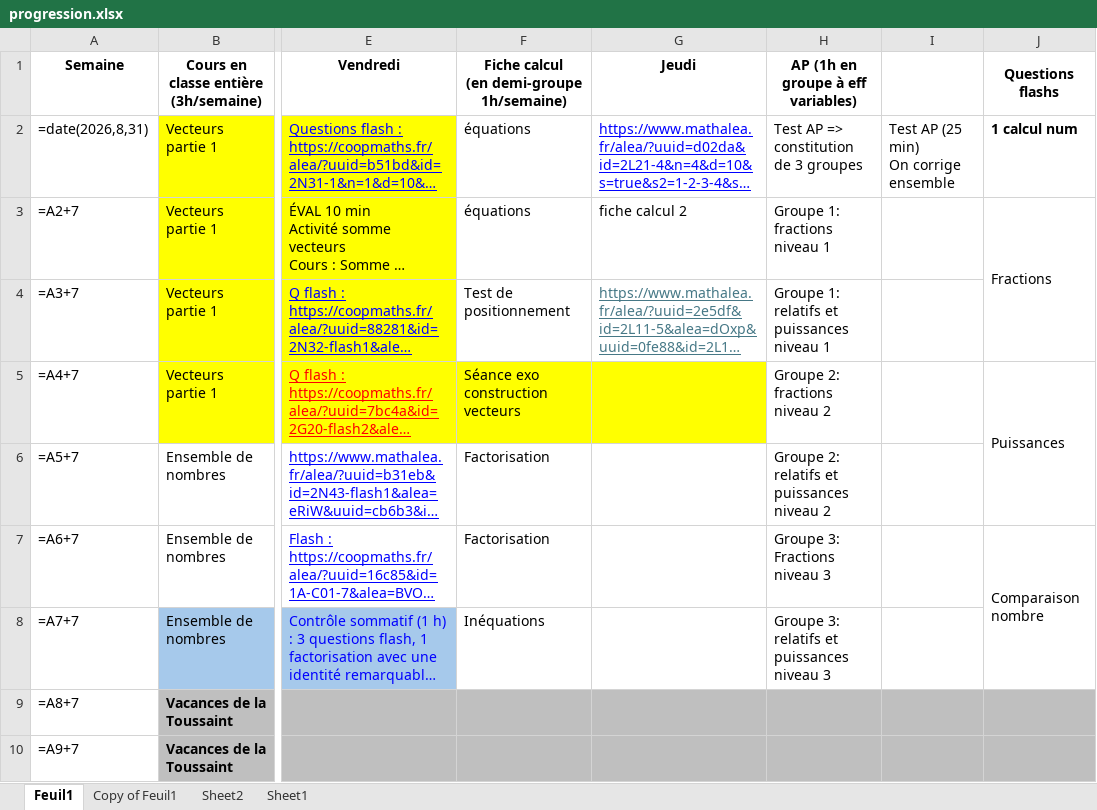
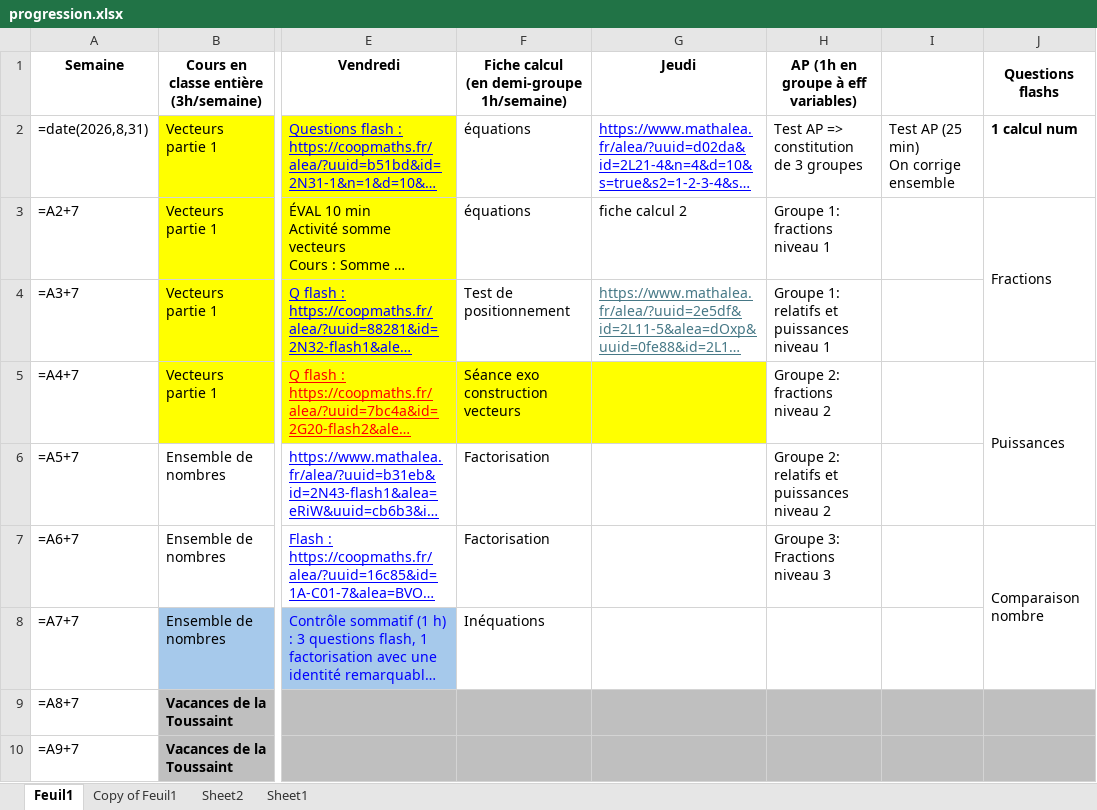
Before and after one commit to Alexandre-Fernandez-dev/Enseignement, an Excel workbook: 2026-2027/Secondes/progression.xlsx, sheet Feuil1, drawn as a sheet; only a part is shown, gaps mark what is left out; long unchanged cells end in …; values as stored, in another font and other column widths than the file's, no borders; formulas without a stored value are shown as written; the diff covers the shown part only; the diff names each change by its address in the sheet, - before the commit and + after, or states it on an @@ line.

```diff
--- a/2026-2027/Secondes/progression.xlsx (sheet Feuil1)
+++ b/2026-2027/Secondes/progression.xlsx (sheet Feuil1)
-H8: Groupe 3: relatifs et puissances niveau 3
+H8: (empty)
```
Also changed, not shown: 39 edited cells and cell formats elsewhere in this sheet, 3 other files.
